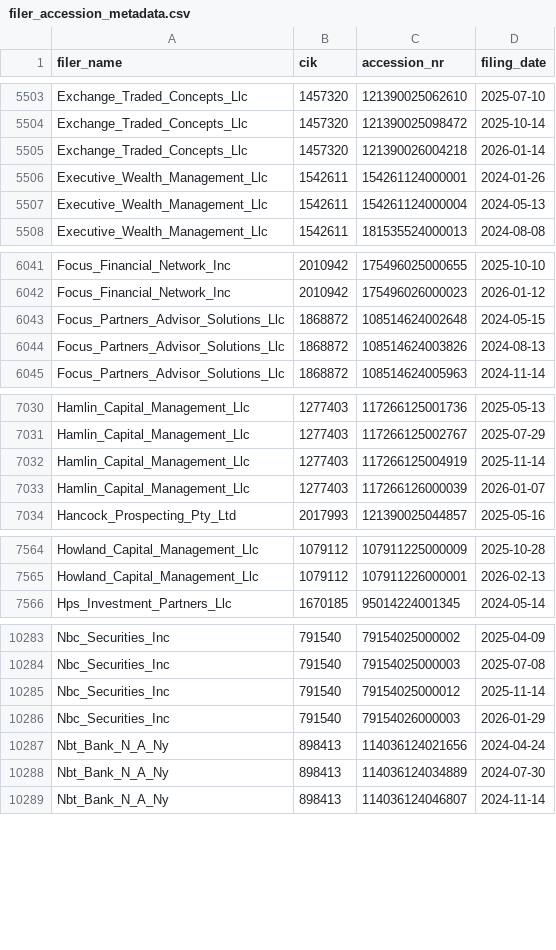
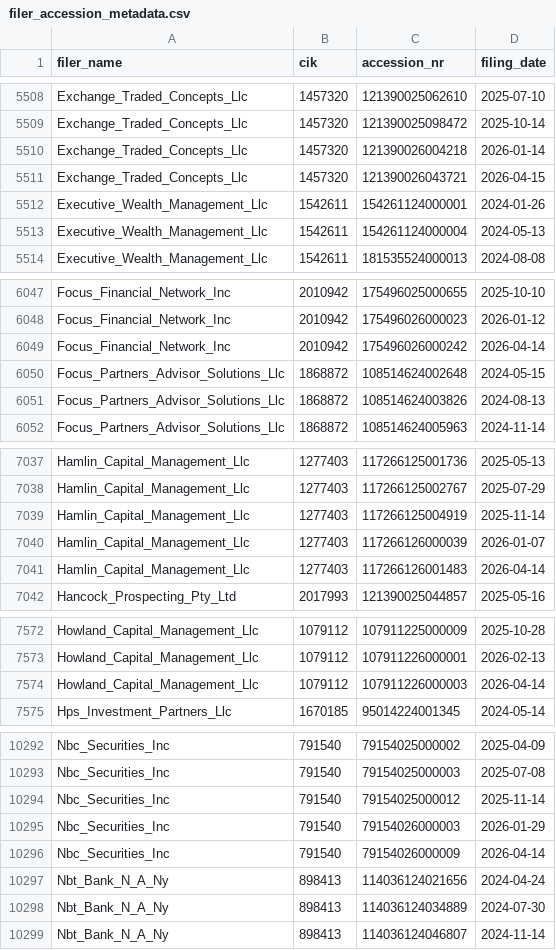
Before and after one commit to andreiCiocirlan/quarterly_holdings, a CSV file: data/sources/filer_accession_metadata.csv, drawn as a sheet; only a part is shown, gaps mark what is left out; the diff covers the shown part only.

```diff
--- a/data/sources/filer_accession_metadata.csv
+++ b/data/sources/filer_accession_metadata.csv
@@ -5505,2 +5510,3 @@ Exchange_Traded_Concepts_Llc,1457320,121390025098472,2025-10-14
 Exchange_Traded_Concepts_Llc,1457320,121390026004218,2026-01-14
+Exchange_Traded_Concepts_Llc,1457320,121390026043721,2026-04-15
 Executive_Wealth_Management_Llc,1542611,154261124000001,2024-01-26
@@ -6042,2 +6048,3 @@ Focus_Financial_Network_Inc,2010942,175496025000655,2025-10-10
 Focus_Financial_Network_Inc,2010942,175496026000023,2026-01-12
+Focus_Financial_Network_Inc,2010942,175496026000242,2026-04-14
 Focus_Partners_Advisor_Solutions_Llc,1868872,108514624002648,2024-05-15
@@ -7033,2 +7040,3 @@ Hamlin_Capital_Management_Llc,1277403,117266125004919,2025-11-14
 Hamlin_Capital_Management_Llc,1277403,117266126000039,2026-01-07
+Hamlin_Capital_Management_Llc,1277403,117266126001483,2026-04-14
 Hancock_Prospecting_Pty_Ltd,2017993,121390025044857,2025-05-16
@@ -7565,2 +7573,3 @@ Howland_Capital_Management_Llc,1079112,107911225000009,2025-10-28
 Howland_Capital_Management_Llc,1079112,107911226000001,2026-02-13
+Howland_Capital_Management_Llc,1079112,107911226000003,2026-04-14
 Hps_Investment_Partners_Llc,1670185,95014224001345,2024-05-14
@@ -10286,2 +10295,3 @@ Nbc_Securities_Inc,791540,79154025000012,2025-11-14
 Nbc_Securities_Inc,791540,79154026000003,2026-01-29
+Nbc_Securities_Inc,791540,79154026000009,2026-04-14
 Nbt_Bank_N_A_Ny,898413,114036124021656,2024-04-24
```
Also changed, not shown: 15 added rows elsewhere in this file.
